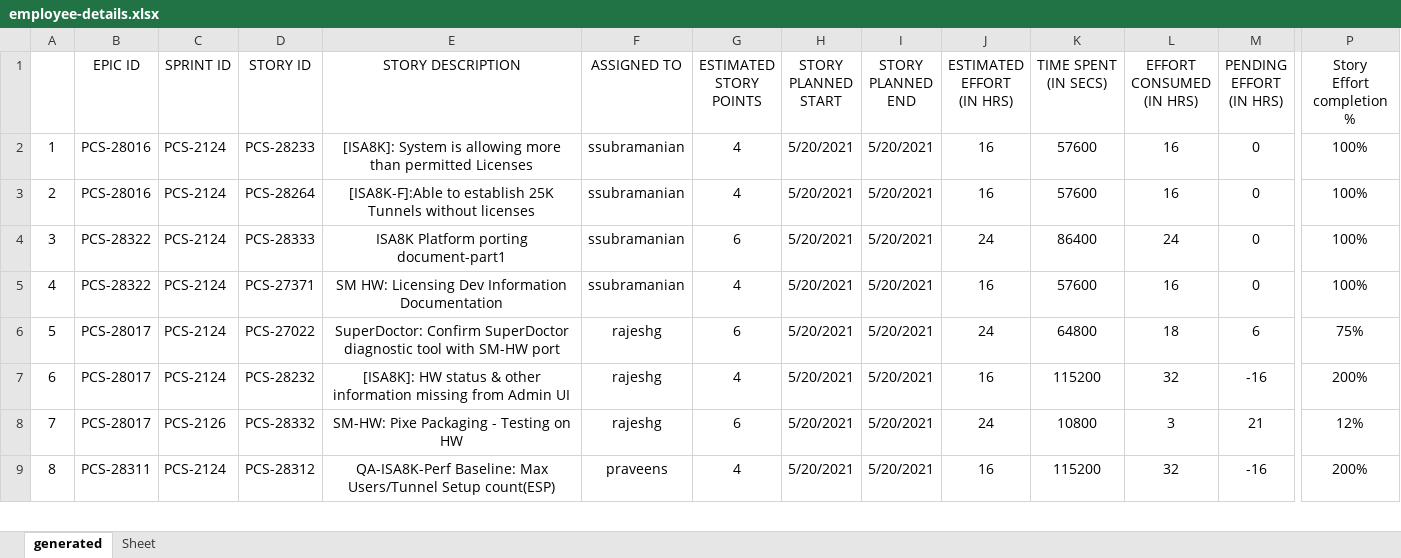
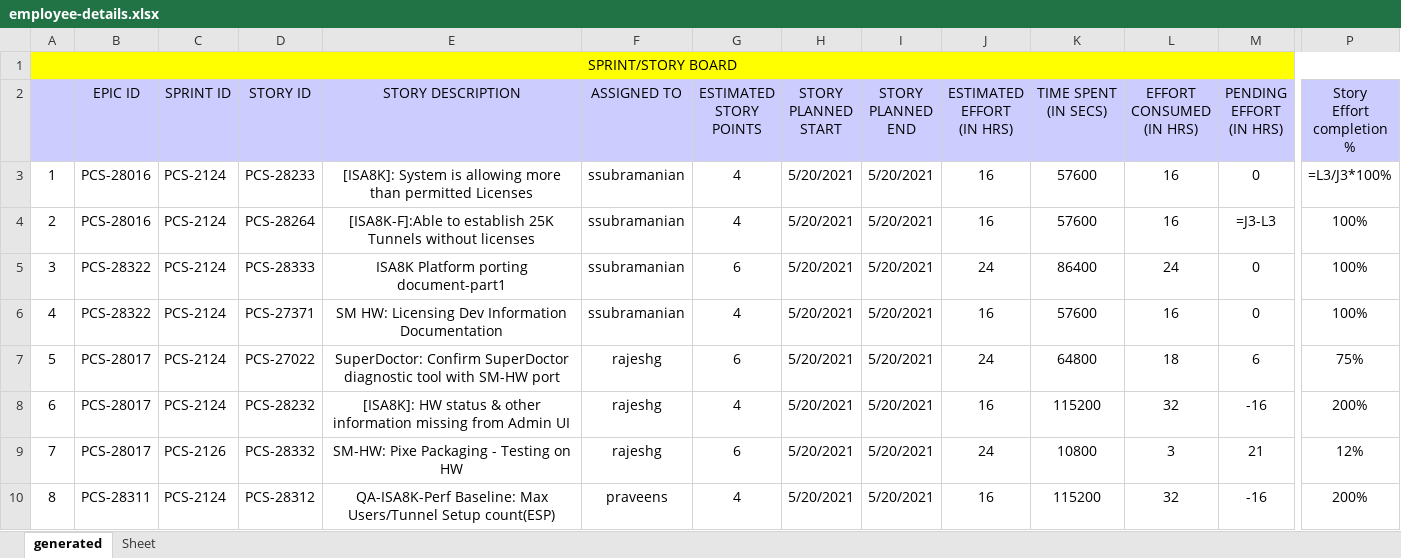
Before and after one commit to Brinda-T/generate_report, an Excel workbook: employee-details.xlsx, sheet generated, drawn as a sheet; only a part is shown, gaps mark what is left out; values as stored, in another font and other column widths than the file's, no borders; formulas without a stored value are shown as written; addresses are those after the commit; rows hold the shown columns only; the diff covers the shown part only; the diff names each change by its address in the sheet, - before the commit and + after, or states it on an @@ line.

```diff
--- a/employee-details.xlsx (sheet generated)
+++ b/employee-details.xlsx (sheet generated)
+row 1: SPRINT/STORY BOARD
-A2:P2 fill: none
+A2:P2 fill: #CCCCFF
-P3 (Story Effort completion %): 100%
+P3 (Story Effort completion %): =L3/J3*100%
-M4 (PENDING EFFORT (IN HRS)): 0
+M4 (PENDING EFFORT (IN HRS)): =J3-L3
```
Also changed, not shown: cell formats elsewhere in this sheet, 1 other file.
